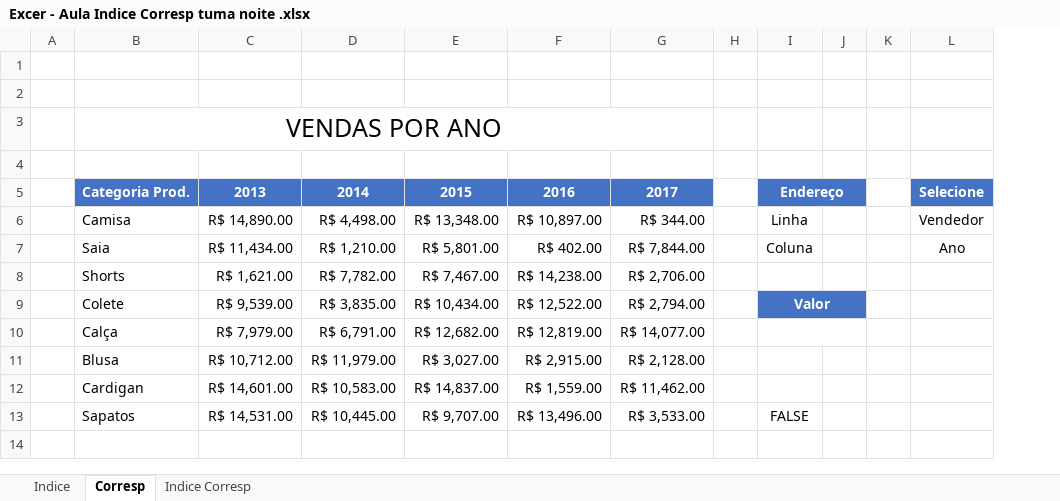
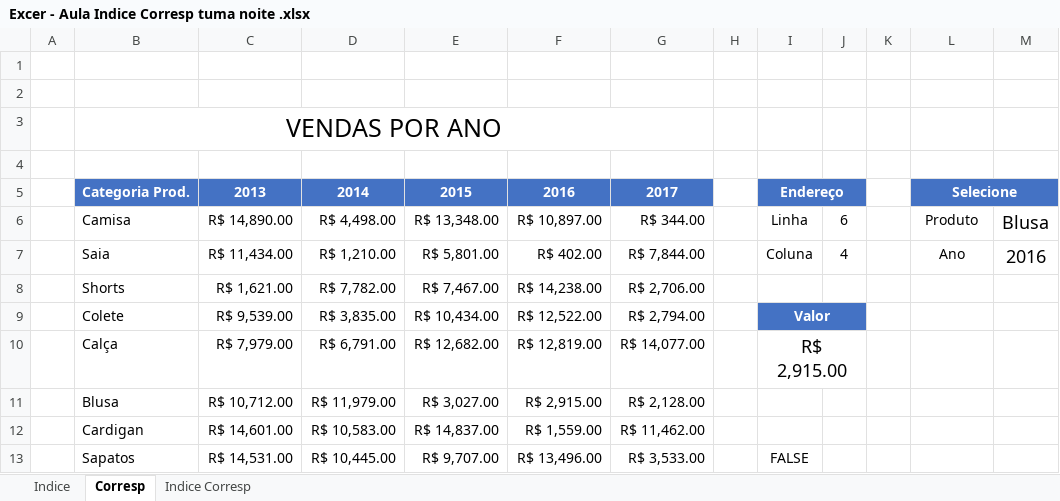
Before and after one commit to Marcsuper/TeachX, an Excel workbook: Turma Intensivo - 439 - Noite Julho 2017/Aula 9/Excer - Aula Indice Corresp tuma noite .xlsx, sheet Corresp, drawn as a sheet; values as stored, in another font and other column widths than the file's, no borders; conditional formats not drawn; removed rows and columns are numbered as before the commit, all else as after; the diff names each change by its address in the sheet, - before the commit and + after, or states it on an @@ line.

```diff
--- a/Turma Intensivo - 439 - Noite Julho 2017/Aula 9/Excer - Aula Indice Corresp tuma noite .xlsx (sheet Corresp)
+++ b/Turma Intensivo - 439 - Noite Julho 2017/Aula 9/Excer - Aula Indice Corresp tuma noite .xlsx (sheet Corresp)
-column J, empty
+column J, rows 6-7: 6 | 4
+column M, rows 6-7: Blusa | 2016
+L5:M5 merged
-L6: Vendedor
+L6: Produto
-I10: (empty)
+I10: R$ 2,915.00
```
Also changed, not shown: sheet Indice Corresp, charts or pictures, Turma Intensivo - 439 - Noite Julho 2017/439 Intensivo Noite Excel Diario de bordo.xlsx, Turma Intensivo - 439 - Noite Julho 2017/Aula 10 Prova/Prova Pizzaria Resposta.xlsx, 14 other files.
